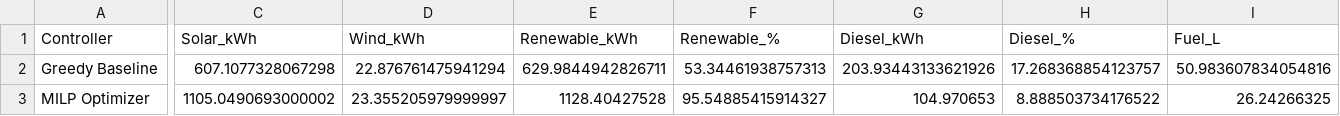
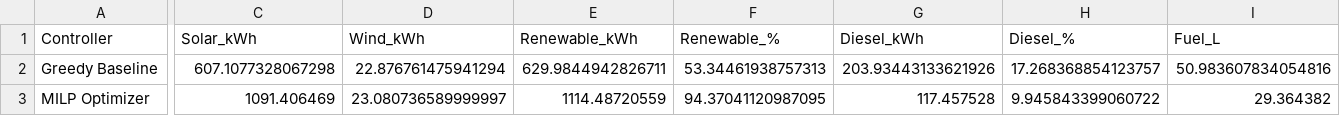
Before and after one commit to Mannat-Makwana/Micro-grid-optimization, a CSV file: outputs/controller_comparison.csv, drawn as a sheet; only a part is shown, gaps mark what is left out; the diff covers the shown part only; the diff names each change by its address in the sheet, - before the commit and + after, or states it on an @@ line.

```diff
--- a/outputs/controller_comparison.csv
+++ b/outputs/controller_comparison.csv
-C3 (Solar_kWh): 1105.0490693000002
+C3 (Solar_kWh): 1091.406469
-D3 (Wind_kWh): 23.355205979999997
+D3 (Wind_kWh): 23.080736589999997
-E3 (Renewable_kWh): 1128.40427528
+E3 (Renewable_kWh): 1114.48720559
-F3 (Renewable_%): 95.54885415914327
+F3 (Renewable_%): 94.37041120987095
-G3 (Diesel_kWh): 104.970653
+G3 (Diesel_kWh): 117.457528
-H3 (Diesel_%): 8.888503734176522
+H3 (Diesel_%): 9.945843399060722
-I3 (Fuel_L): 26.24266325
+I3 (Fuel_L): 29.364382
```
Also changed, not shown: 3 edited cells elsewhere in this file, 28 other files.
